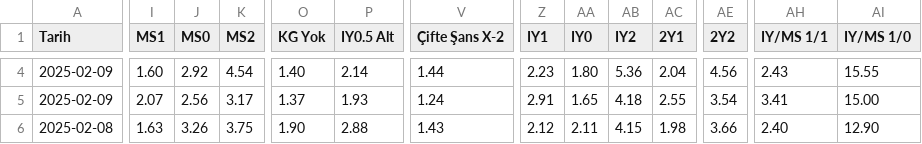
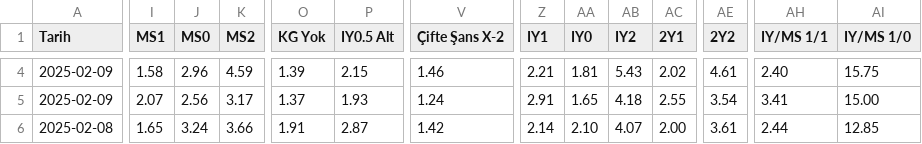
Before and after one commit to analysematchodds/match_odds_csv, a CSV file: laliga.csv, drawn as a sheet; only a part is shown, gaps mark what is left out; the diff covers the shown part only; the diff names each change by its address in the sheet, - before the commit and + after, or states it on an @@ line.

```diff
--- a/laliga.csv
+++ b/laliga.csv
-I4 (MS1): 1.60
+I4 (MS1): 1.58
-J4 (MS0): 2.92
+J4 (MS0): 2.96
-K4 (MS2): 4.54
+K4 (MS2): 4.59
-O4 (KG Yok): 1.40
+O4 (KG Yok): 1.39
-P4 (IY0.5 Alt): 2.14
+P4 (IY0.5 Alt): 2.15
-V4 (Çifte Şans X-2): 1.44
+V4 (Çifte Şans X-2): 1.46
-Z4 (IY1): 2.23
+Z4 (IY1): 2.21
-AA4 (IY0): 1.80
+AA4 (IY0): 1.81
-AB4 (IY2): 5.36
+AB4 (IY2): 5.43
-AC4 (2Y1): 2.04
+AC4 (2Y1): 2.02
-AE4 (2Y2): 4.56
+AE4 (2Y2): 4.61
-AH4 (IY/MS 1/1): 2.43
+AH4 (IY/MS 1/1): 2.40
-AI4 (IY/MS 1/0): 15.55
+AI4 (IY/MS 1/0): 15.75
-I6 (MS1): 1.63
+I6 (MS1): 1.65
-J6 (MS0): 3.26
+J6 (MS0): 3.24
-K6 (MS2): 3.75
+K6 (MS2): 3.66
-O6 (KG Yok): 1.90
+O6 (KG Yok): 1.91
-P6 (IY0.5 Alt): 2.88
+P6 (IY0.5 Alt): 2.87
-V6 (Çifte Şans X-2): 1.43
+V6 (Çifte Şans X-2): 1.42
-Z6 (IY1): 2.12
+Z6 (IY1): 2.14
-AA6 (IY0): 2.11
+AA6 (IY0): 2.10
-AB6 (IY2): 4.15
+AB6 (IY2): 4.07
-AC6 (2Y1): 1.98
+AC6 (2Y1): 2.00
-AE6 (2Y2): 3.66
+AE6 (2Y2): 3.61
-AH6 (IY/MS 1/1): 2.40
+AH6 (IY/MS 1/1): 2.44
-AI6 (IY/MS 1/0): 12.90
+AI6 (IY/MS 1/0): 12.85
```
Also changed, not shown: 80 edited cells elsewhere in this file.
